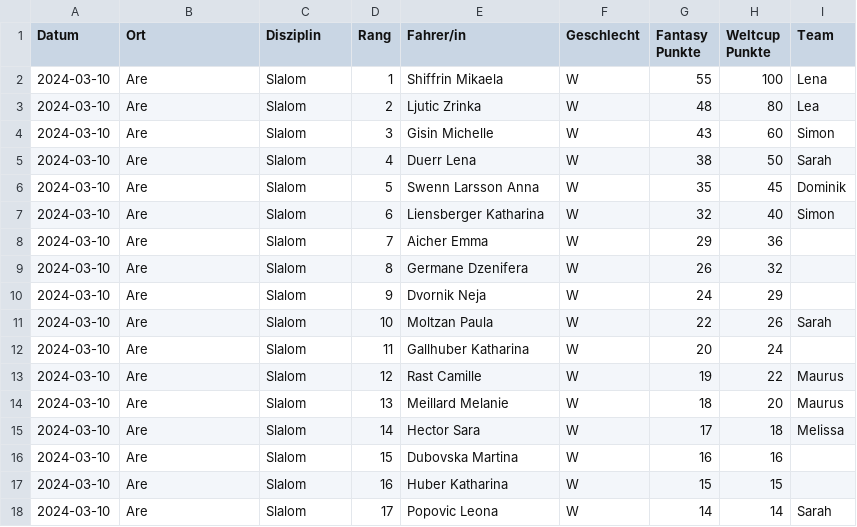
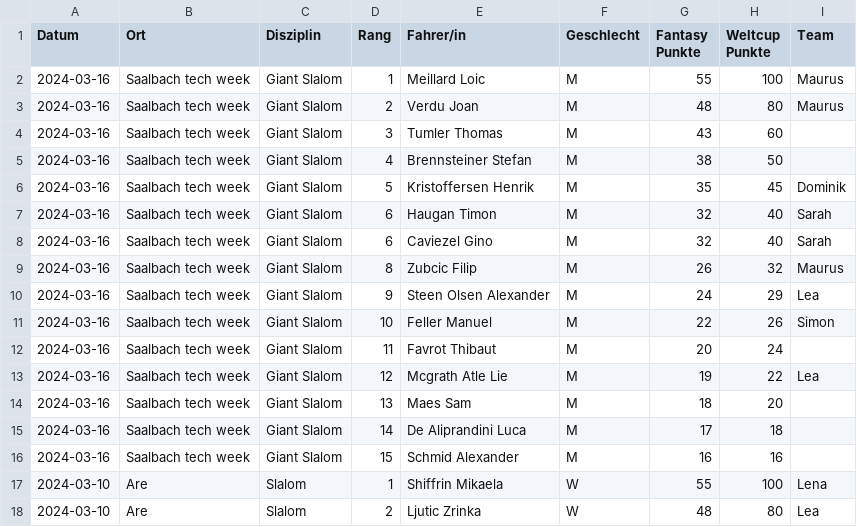
Before and after one commit to leasennch/skifantasy-results, a CSV file: unteresAaretal/fantasy_points_Unteres Aaretal_point_races.csv, drawn as a sheet; only a part is shown; the shorter side is filled out with more unchanged rows; the diff names each change by its address in the sheet, - before the commit and + after, or states it on an @@ line.

```diff
--- a/unteresAaretal/fantasy_points_Unteres Aaretal_point_races.csv
+++ b/unteresAaretal/fantasy_points_Unteres Aaretal_point_races.csv
+row 2: 2024-03-16 | Saalbach tech week | Giant Slalom | 1 | Meillard Loic | M | 55 | 100 | Maurus
+row 3: 2024-03-16 | Saalbach tech week | Giant Slalom | 2 | Verdu Joan | M | 48 | 80 | Maurus
+row 4: 2024-03-16 | Saalbach tech week | Giant Slalom | 3 | Tumler Thomas | M | 43 | 60
+row 5: 2024-03-16 | Saalbach tech week | Giant Slalom | 4 | Brennsteiner Stefan | M | 38 | 50
+row 6: 2024-03-16 | Saalbach tech week | Giant Slalom | 5 | Kristoffersen Henrik | M | 35 | 45 | Dominik
+row 7: 2024-03-16 | Saalbach tech week | Giant Slalom | 6 | Haugan Timon | M | 32 | 40 | Sarah
+row 8: 2024-03-16 | Saalbach tech week | Giant Slalom | 6 | Caviezel Gino | M | 32 | 40 | Sarah
+row 9: 2024-03-16 | Saalbach tech week | Giant Slalom | 8 | Zubcic Filip | M | 26 | 32 | Maurus
+row 10: 2024-03-16 | Saalbach tech week | Giant Slalom | 9 | Steen Olsen Alexander | M | 24 | 29 | Lea
+row 11: 2024-03-16 | Saalbach tech week | Giant Slalom | 10 | Feller Manuel | M | 22 | 26 | Simon
+row 12: 2024-03-16 | Saalbach tech week | Giant Slalom | 11 | Favrot Thibaut | M | 20 | 24
+row 13: 2024-03-16 | Saalbach tech week | Giant Slalom | 12 | Mcgrath Atle Lie | M | 19 | 22 | Lea
+row 14: 2024-03-16 | Saalbach tech week | Giant Slalom | 13 | Maes Sam | M | 18 | 20
+row 15: 2024-03-16 | Saalbach tech week | Giant Slalom | 14 | De Aliprandini Luca | M | 17 | 18
+row 16: 2024-03-16 | Saalbach tech week | Giant Slalom | 15 | Schmid Alexander | M | 16 | 16
```
Also changed, not shown: watson/fantasy_points_watson_current_standings.csv, watson/fantasy_points_watson_point_races.csv, 9 other files.
